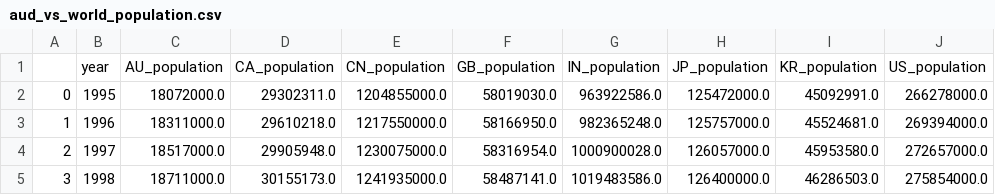
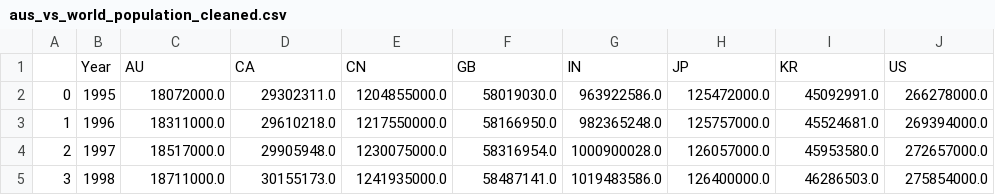
Before and after one commit to TribThapa/AustralianEconomyAnalysis, a CSV file: Data/ProcessedData/aus_vs_world_population_cleaned.csv (was Data/ProcessedData/aud_vs_world_population.csv), drawn as a sheet; only a part is shown; removed rows and columns are numbered as before the commit, all else as after; the diff names each change by its address in the sheet, - before the commit and + after, or states it on an @@ line.

```diff
--- a/Data/ProcessedData/aud_vs_world_population.csv
+++ b/Data/ProcessedData/aus_vs_world_population_cleaned.csv
-row 1:  | year | AU_population | CA_population | CN_population | GB_population | IN_population | JP_population | KR_population | US_population
+row 1:  | Year | AU | CA | CN | GB | IN | JP | KR | US
```
Also changed, not shown: Data/ProcessedData/aus_vs_world_gdp_growth_cleaned.csv, Data/ProcessedData/aus_vs_world_goods_export_cleaned.csv, 6 other files.
